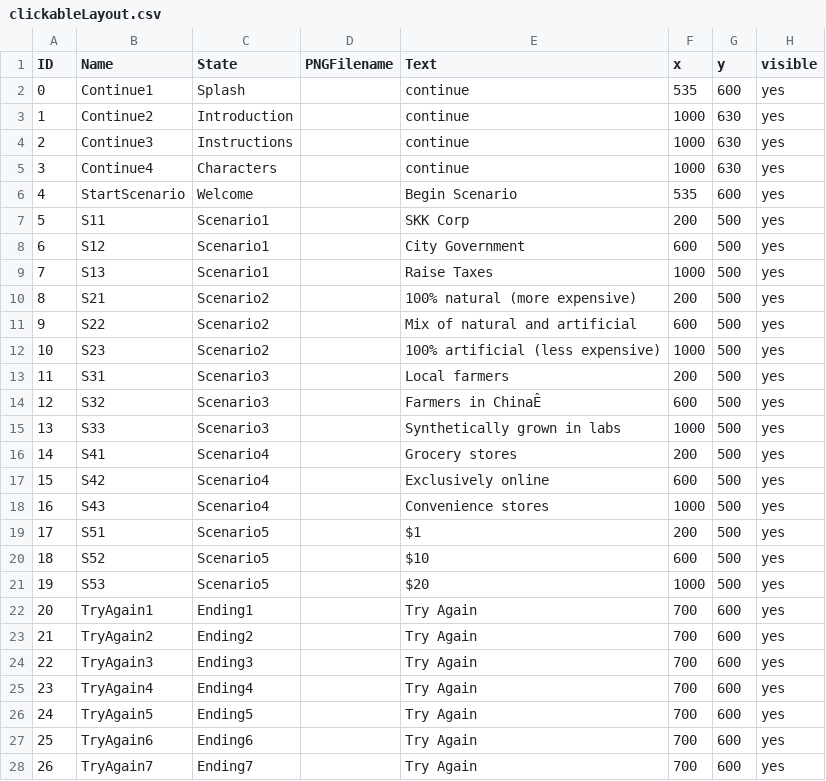
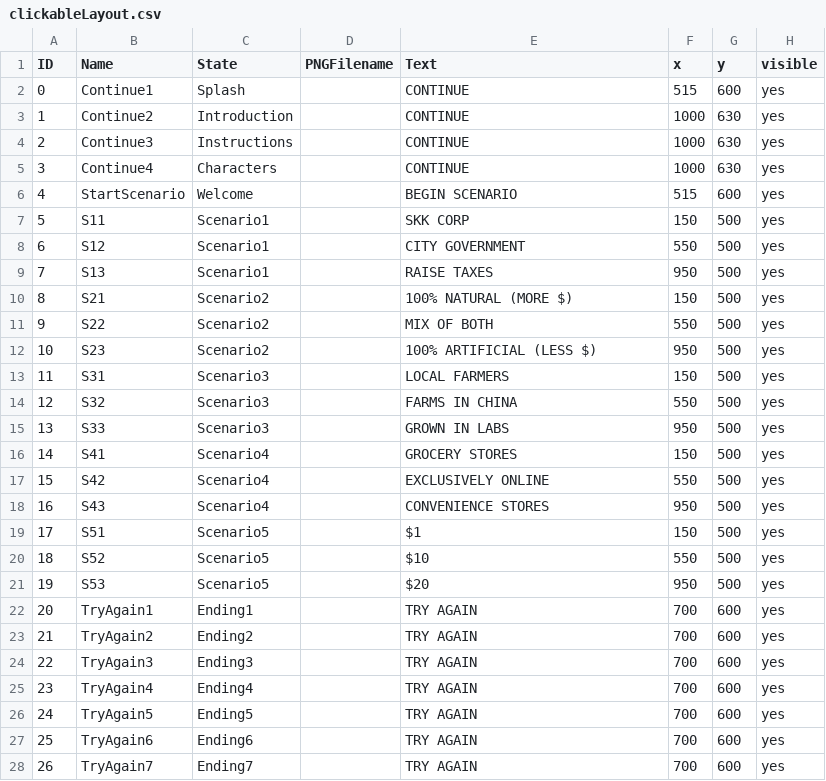
Before and after one commit to seankoko98/Project3, a CSV file: data/clickableLayout.csv, drawn as a sheet; only a part is shown; the diff covers the shown part only; the diff names each change by its address in the sheet, - before the commit and + after, or states it on an @@ line.

```diff
--- a/data/clickableLayout.csv
+++ b/data/clickableLayout.csv
-E2:E5 (Text): continue
+E2:E5 (Text): CONTINUE
-F2 (x): 535
+F2 (x): 515
-E6 (Text): Begin Scenario
+E6 (Text): BEGIN SCENARIO
-F6 (x): 535
+F6 (x): 515
-E7 (Text): SKK Corp
+E7 (Text): SKK CORP
-F7 (x): 200
+F7 (x): 150
-E8 (Text): City Government
+E8 (Text): CITY GOVERNMENT
-F8 (x): 600
+F8 (x): 550
-E9 (Text): Raise Taxes
+E9 (Text): RAISE TAXES
-F9 (x): 1000
+F9 (x): 950
-E10 (Text): 100% natural (more expensive)
+E10 (Text): 100% NATURAL (MORE $)
-F10 (x): 200
+F10 (x): 150
-E11 (Text): Mix of natural and artificial
+E11 (Text): MIX OF BOTH
-F11 (x): 600
+F11 (x): 550
-E12 (Text): 100% artificial (less expensive)
+E12 (Text): 100% ARTIFICIAL (LESS $)
-F12 (x): 1000
+F12 (x): 950
-E13 (Text): Local farmers
+E13 (Text): LOCAL FARMERS
-F13 (x): 200
+F13 (x): 150
-E14 (Text): Farmers in ChinaÊ
+E14 (Text): FARMS IN CHINA
-F14 (x): 600
+F14 (x): 550
-E15 (Text): Synthetically grown in labs
+E15 (Text): GROWN IN LABS
-F15 (x): 1000
+F15 (x): 950
-E16 (Text): Grocery stores
+E16 (Text): GROCERY STORES
-F16 (x): 200
+F16 (x): 150
-E17 (Text): Exclusively online
+E17 (Text): EXCLUSIVELY ONLINE
-F17 (x): 600
+F17 (x): 550
-E18 (Text): Convenience stores
+E18 (Text): CONVENIENCE STORES
-F18 (x): 1000
+F18 (x): 950
-F19 (x): 200
+F19 (x): 150
-F20 (x): 600
+F20 (x): 550
-F21 (x): 1000
+F21 (x): 950
-E22:E28 (Text): Try Again
+E22:E28 (Text): TRY AGAIN
```
Also changed, not shown: 3 edited cells elsewhere in this file, 1 other file.
